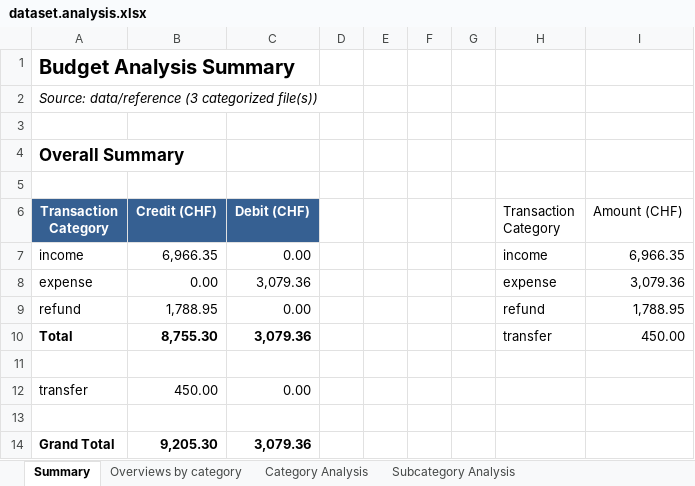
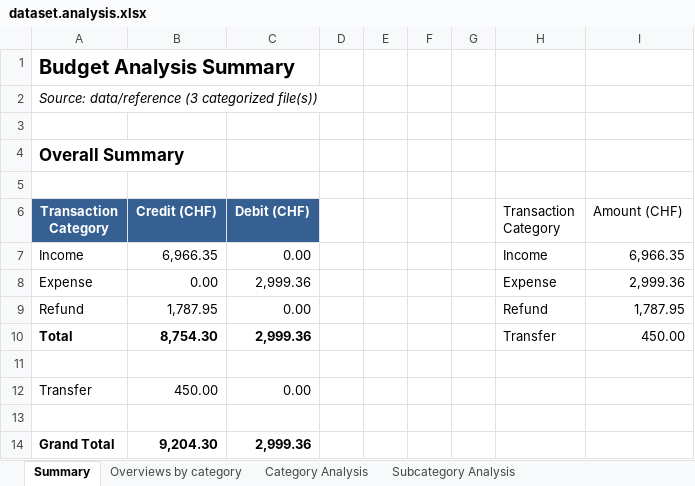
Before and after one commit to rauricus/Budget-Analysis-Tool, an Excel workbook: data/reference/output/dataset.analysis.xlsx, sheet Summary, drawn as a sheet; values as stored, in another font and other column widths than the file's, no borders; charts and pictures not drawn; removed rows and columns are numbered as before the commit, all else as after; the diff names each change by its address in the sheet, - before the commit and + after, or states it on an @@ line.

Commit message:
Improve readability of categorized CSV. Values for transaction_type_detail and service translated to English. Values for transaction_type and transaction_category start with capital letter.

```diff
--- a/data/reference/output/dataset.analysis.xlsx (sheet Summary)
+++ b/data/reference/output/dataset.analysis.xlsx (sheet Summary)
-A7 (Transaction Category): income
+A7 (Transaction Category): Income
-H7 (Transaction Category): income
+H7 (Transaction Category): Income
-row 8: expense | 0.00 | 3,079.36 |  |  |  |  | expense | 3,079.36
-row 9: refund | 1,788.95 | 0.00 |  |  |  |  | refund | 1,788.95
+row 8: Expense | 0.00 | 2,999.36 |  |  |  |  | Expense | 2,999.36
+row 9: Refund | 1,787.95 | 0.00 |  |  |  |  | Refund | 1,787.95
-B10 (Credit (CHF)): 8,755.30
+B10 (Credit (CHF)): 8,754.30
-C10 (Debit (CHF)): 3,079.36
+C10 (Debit (CHF)): 2,999.36
-H10 (Transaction Category): transfer
+H10 (Transaction Category): Transfer
-A12 (Transaction Category): transfer
+A12 (Transaction Category): Transfer
-B14 (Credit (CHF)): 9,205.30
+B14 (Credit (CHF)): 9,204.30
-C14 (Debit (CHF)): 3,079.36
+C14 (Debit (CHF)): 2,999.36
```
Also changed, not shown: sheet Category Analysis, sheet Subcategory Analysis, sheet Overviews by category, charts or pictures, 30 other files.
